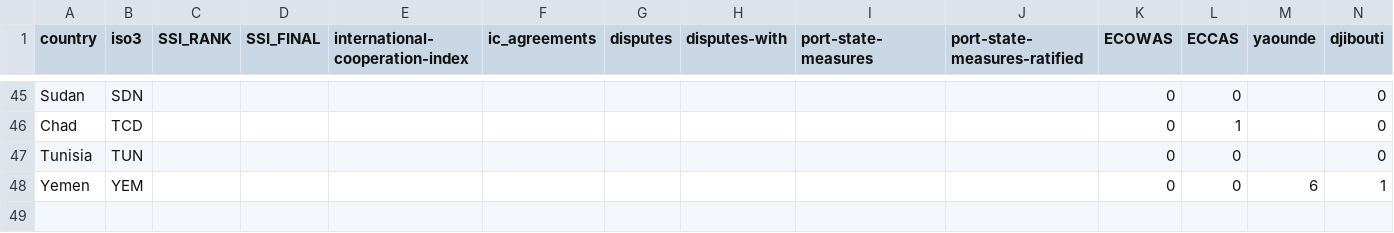
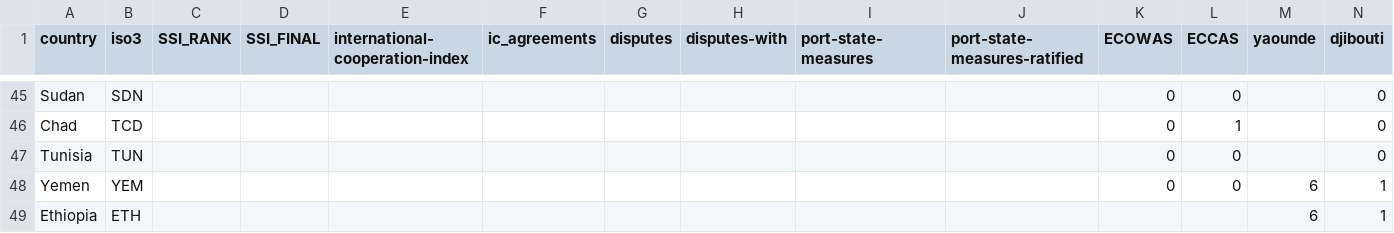
Before and after one commit to robisoniv/stable-seas, a CSV file: data/international-cooperation/internationalCooperation.csv, drawn as a sheet; only a part is shown, gaps mark what is left out; rows hold the shown columns only; the diff names each change by its address in the sheet, - before the commit and + after, or states it on an @@ line.

Commit message:
Added Ethiopia as member of Djibouti Code

```diff
--- a/data/international-cooperation/internationalCooperation.csv
+++ b/data/international-cooperation/internationalCooperation.csv
+row 49: Ethiopia | ETH |  |  |  |  |  |  |  |  |  |  | 6 | 1
```
Also changed, not shown: 1 other file.
